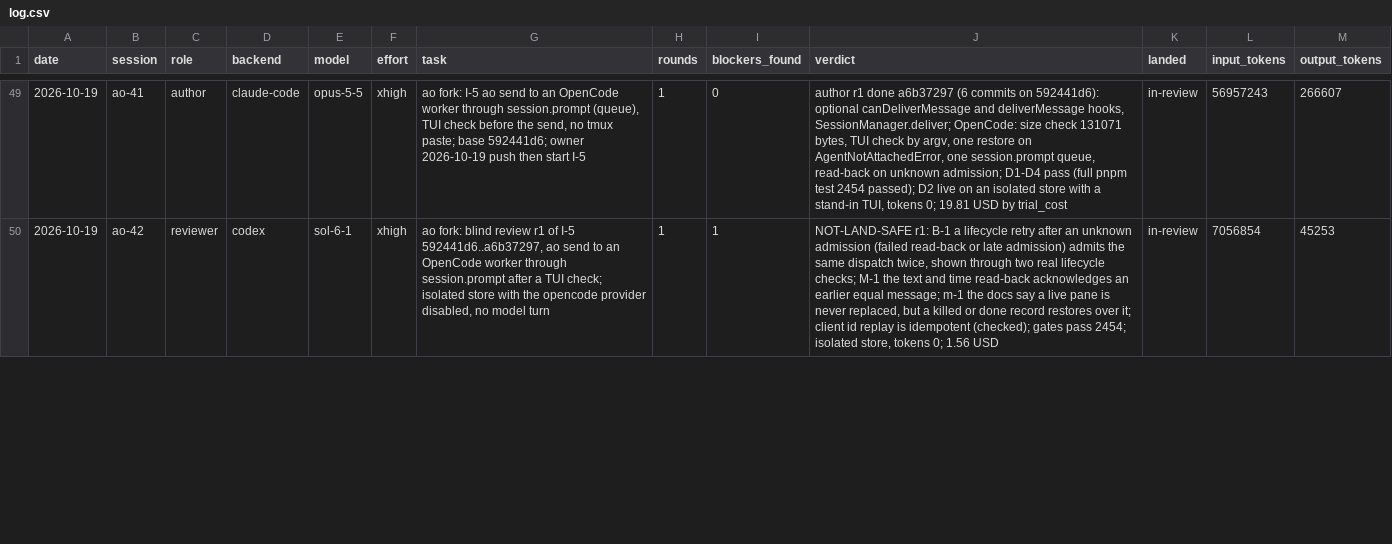
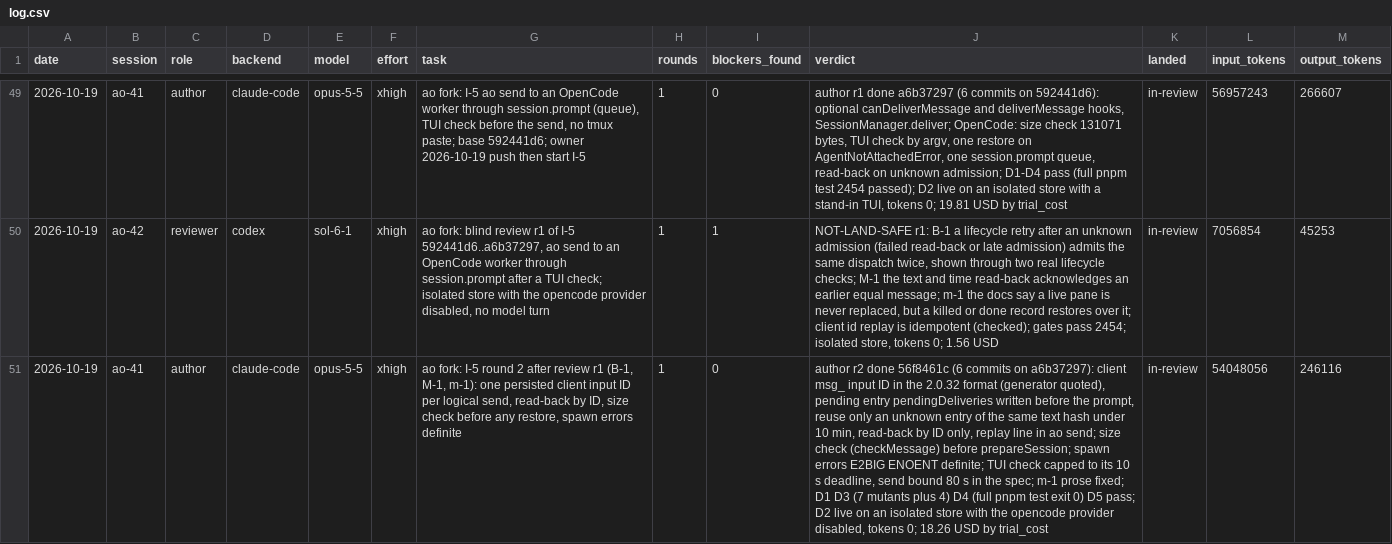
Before and after one commit to taisung/agent-orchestrator, a CSV file: development/artifacts/model_router_log/log.csv, drawn as a sheet; only a part is shown, gaps mark what is left out; the diff covers the shown part only; the diff names each change by its address in the sheet, - before the commit and + after, or states it on an @@ line.

Commit message:
docs(development): record the I-5 author round 2 and the review r2 dispatch
The author round 2 answers B-1, M-1 and m-1 of review r1 with one
client input ID per logical send, a pending entry in the session record
and a read-back by ID. The review r2 goes to the same Codex reviewer.

```diff
--- a/development/artifacts/model_router_log/log.csv
+++ b/development/artifacts/model_router_log/log.csv
+row 51: 2026-10-19 | ao-41 | author | claude-code | opus-5-5 | xhigh | ao fork: I-5 round 2 after review r1 (B-1, M-1, m-1): one persisted client input ID per logical send, read-back by ID, size check before any restore, spawn errors definite | 1 | 0 | author r2 done 56f8461c (6 commits on a6b37297): client msg_ input ID in the 2.0.32 format (generator quoted), pending entry pendingDeliveries written before the prompt, reuse only an unknown entry of the same text hash under 10 min, read-back by ID only, replay line in ao send; size check (checkMessage) before prepareSession; spawn errors E2BIG ENOENT definite; TUI check capped to its 10 s deadline, send bound 80 s in the spec; m-1 prose fixed; D1 D3 (7 mutants plus 4) D4 (full pnpm test exit 0) D5 pass; D2 live on an isolated store with the opencode provider disabled, tokens 0; 18.26 USD by trial_cost | in-review | 54048056 | 246116
```
Also changed, not shown: 5 edited cells elsewhere in this file, 1 other file.
